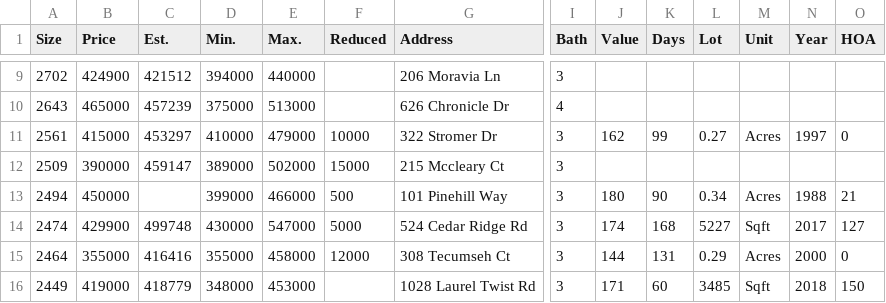
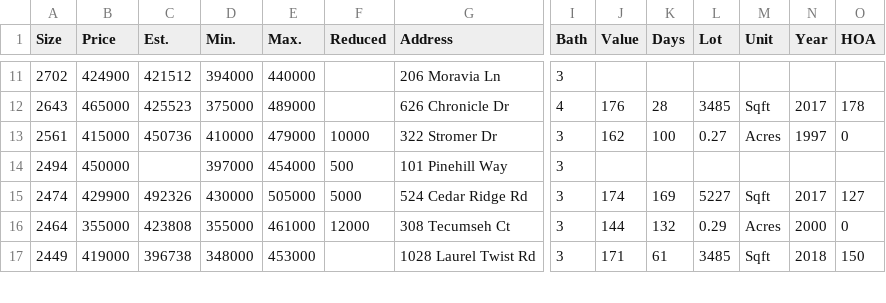
Before and after one commit to xgirma/moveto, a CSV file: data/27513/by_size.csv, drawn as a sheet; only a part is shown, gaps mark what is left out; removed rows and columns are numbered as before the commit, all else as after; rows hold the shown columns only; the diff covers the shown part only; the diff names each change by its address in the sheet, - before the commit and + after, or states it on an @@ line.

```diff
--- a/data/27513/by_size.csv
+++ b/data/27513/by_size.csv
-C12 (Est.): 457239
+C12 (Est.): 425523
-E12 (Max.): 513000
+E12 (Max.): 489000
-J12 (Value): (empty)
+J12 (Value): 176
-K12 (Days): (empty)
+K12 (Days): 28
-L12 (Lot): (empty)
+L12 (Lot): 3485
-M12 (Unit): (empty)
+M12 (Unit): Sqft
-N12 (Year): (empty)
+N12 (Year): 2017
-O12 (HOA): (empty)
+O12 (HOA): 178
-C13 (Est.): 453297
+C13 (Est.): 450736
-K13 (Days): 99
+K13 (Days): 100
-row 12: 2509 | 390000 | 459147 | 389000 | 502000 | 15000 | 215 Mccleary Ct | 3
-D14 (Min.): 399000
+D14 (Min.): 397000
-E14 (Max.): 466000
+E14 (Max.): 454000
-J14 (Value): 180
+J14 (Value): (empty)
-K14 (Days): 90
+K14 (Days): (empty)
-L14 (Lot): 0.34
+L14 (Lot): (empty)
-M14 (Unit): Acres
+M14 (Unit): (empty)
-N14 (Year): 1988
+N14 (Year): (empty)
-O14 (HOA): 21
+O14 (HOA): (empty)
-C15 (Est.): 499748
+C15 (Est.): 492326
-E15 (Max.): 547000
+E15 (Max.): 505000
-K15 (Days): 168
+K15 (Days): 169
-C16 (Est.): 416416
+C16 (Est.): 423808
-E16 (Max.): 458000
+E16 (Max.): 461000
-K16 (Days): 131
+K16 (Days): 132
-C17 (Est.): 418779
+C17 (Est.): 396738
-K17 (Days): 60
+K17 (Days): 61
```
Also changed, not shown: 4 added rows and 81 edited cells elsewhere in this file, data/27513/by_days.csv, data/27513/by_price.csv, 15 other files.
